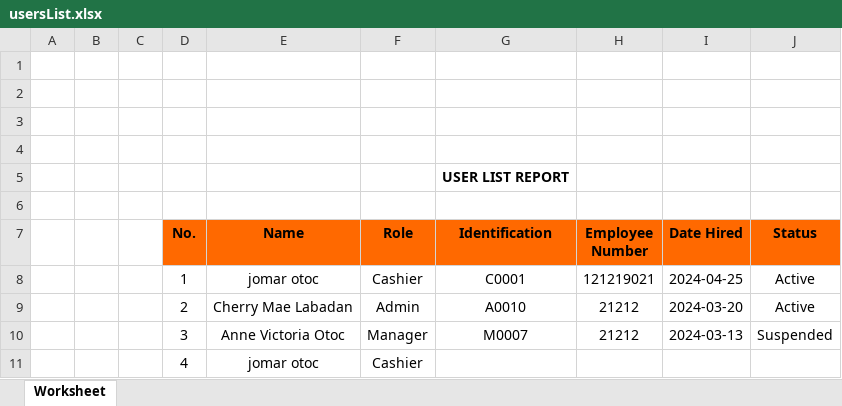
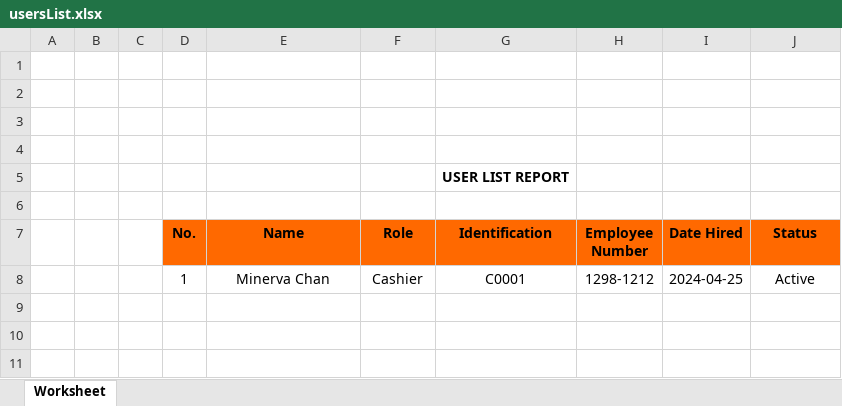
Before and after one commit to garendeveloper/tinkerpro_admin, an Excel workbook: usersList.xlsx, sheet Worksheet, drawn as a sheet; values as stored, in another font and other column widths than the file's, no borders; the diff names each change by its address in the sheet, - before the commit and + after, or states it on an @@ line.

```diff
--- a/usersList.xlsx (sheet Worksheet)
+++ b/usersList.xlsx (sheet Worksheet)
-E8 (Name): jomar otoc
+E8 (Name): Minerva Chan
-H8 (Employee Number): 121219021
+H8 (Employee Number): 1298-1212
-row 9:  |  |  | 2 | Cherry Mae Labadan | Admin | A0010 | 21212 | 2024-03-20 | Active
-row 10:  |  |  | 3 | Anne Victoria Otoc | Manager | M0007 | 21212 | 2024-03-13 | Suspended
-row 11:  |  |  | 4 | jomar otoc | Cashier
```
Also changed, not shown: 15 other files.
